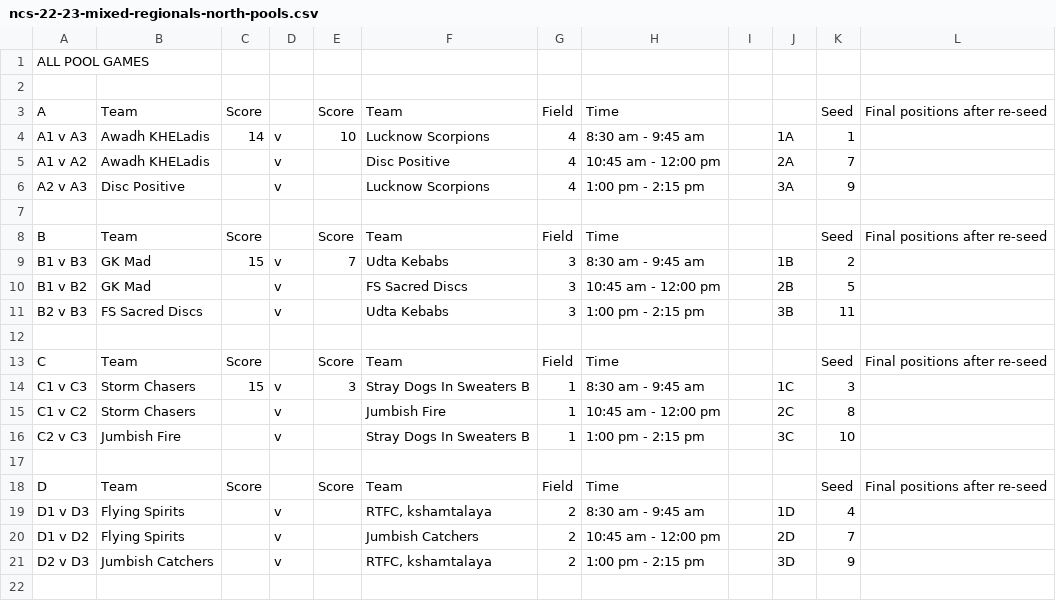
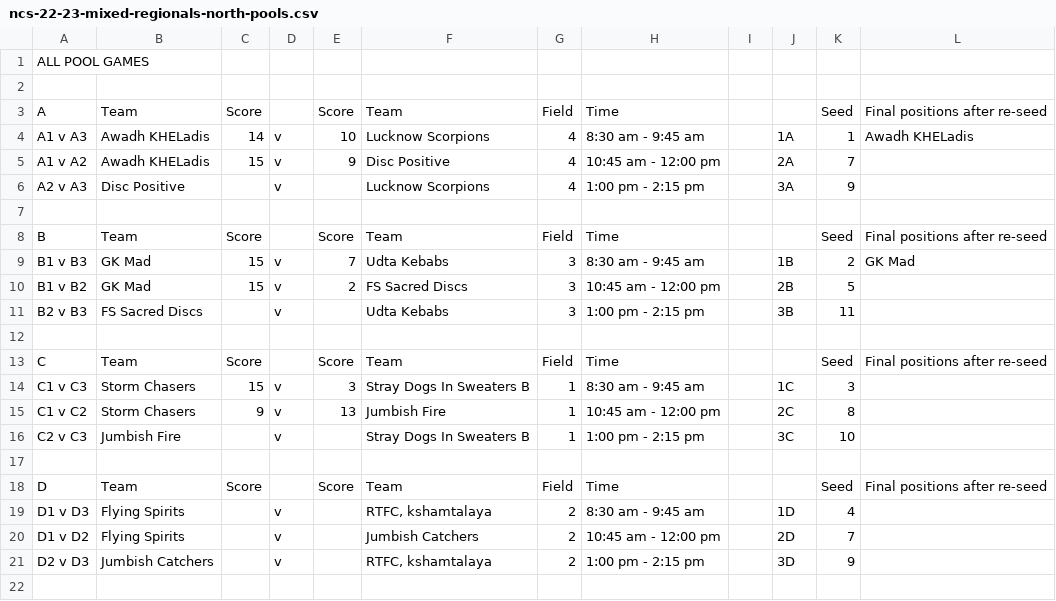
Before and after one commit to india-ultimate/scores, a CSV file: data/raw/ncs-22-23-mixed-regionals-north-pools.csv, drawn as a sheet; only a part is shown.

Commit message:
Auto update data for the website
[ci skip]

```diff
--- a/data/raw/ncs-22-23-mixed-regionals-north-pools.csv
+++ b/data/raw/ncs-22-23-mixed-regionals-north-pools.csv
@@ -3,4 +3,4 @@ ALL POOL GAMES,,,,,,,,,,,
 A,Team,Score,,Score,Team,Field,Time,,,Seed,Final positions after re-seed
-A1 v A3,Awadh KHELadis,14, v ,10,Lucknow Scorpions,4,8:30 am - 9:45 am,,1A,1,
-A1 v A2,Awadh KHELadis,, v ,,Disc Positive,4,10:45 am - 12:00 pm,,2A,7,
+A1 v A3,Awadh KHELadis,14, v ,10,Lucknow Scorpions,4,8:30 am - 9:45 am,,1A,1,Awadh KHELadis
+A1 v A2,Awadh KHELadis,15, v ,9,Disc Positive,4,10:45 am - 12:00 pm,,2A,7,
 A2 v A3,Disc Positive,, v ,,Lucknow Scorpions,4,1:00 pm - 2:15 pm,,3A,9,
@@ -8,4 +8,4 @@ A2 v A3,Disc Positive,, v ,,Lucknow Scorpions,4,1:00 pm - 2:15 pm,,3A,9,
 B,Team,Score,,Score,Team,Field,Time,,,Seed,Final positions after re-seed
-B1 v B3,GK Mad,15, v ,7,Udta Kebabs,3,8:30 am - 9:45 am,,1B,2,
-B1 v B2,GK Mad,, v ,,FS Sacred Discs,3,10:45 am - 12:00 pm,,2B,5,
+B1 v B3,GK Mad,15, v ,7,Udta Kebabs,3,8:30 am - 9:45 am,,1B,2,GK Mad
+B1 v B2,GK Mad,15, v ,2,FS Sacred Discs,3,10:45 am - 12:00 pm,,2B,5,
 B2 v B3,FS Sacred Discs,, v ,,Udta Kebabs,3,1:00 pm - 2:15 pm,,3B,11,
@@ -14,3 +14,3 @@ C,Team,Score,,Score,Team,Field,Time,,,Seed,Final positions after re-seed
 C1 v C3,Storm Chasers,15, v ,3,Stray Dogs In Sweaters B,1,8:30 am - 9:45 am,,1C,3,
-C1 v C2,Storm Chasers,, v ,,Jumbish Fire,1,10:45 am - 12:00 pm,,2C,8,
+C1 v C2,Storm Chasers,9, v ,13,Jumbish Fire,1,10:45 am - 12:00 pm,,2C,8,
 C2 v C3,Jumbish Fire,, v ,,Stray Dogs In Sweaters B,1,1:00 pm - 2:15 pm,,3C,10,
```
Also changed, not shown: 1 other file.
